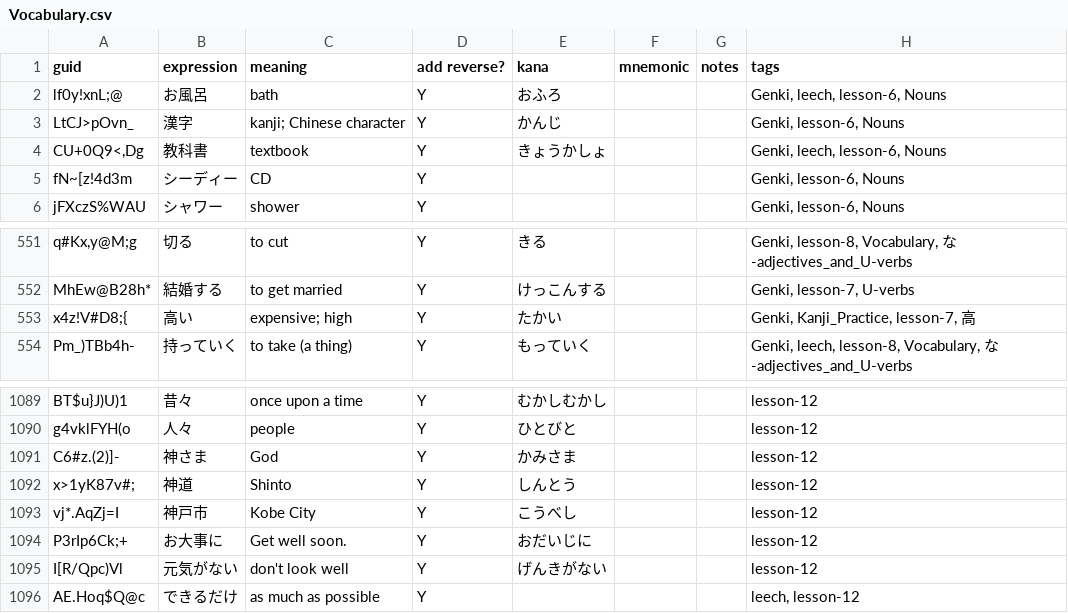
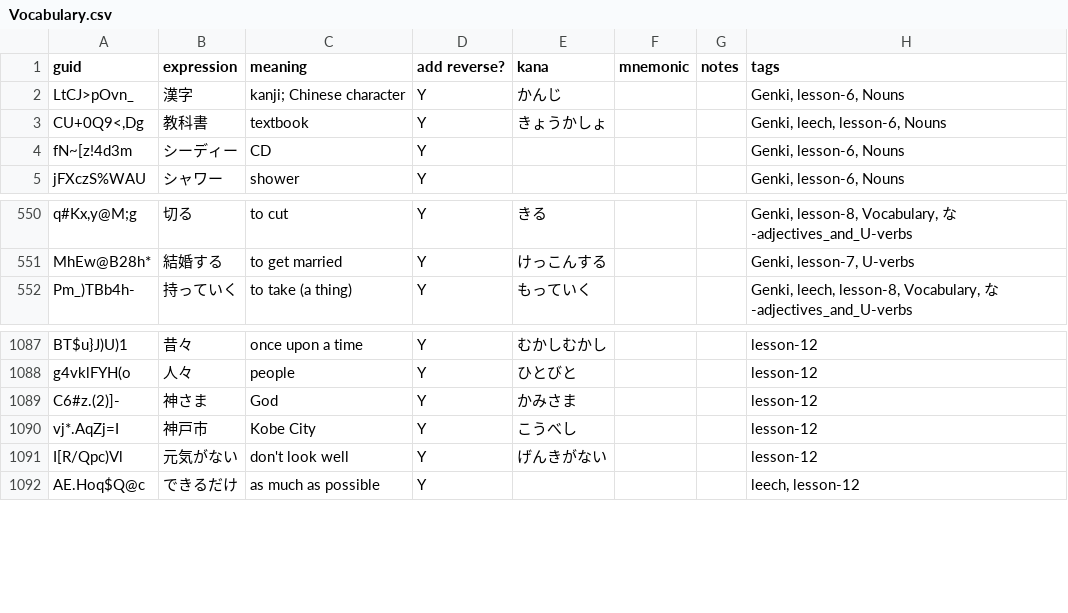
Before and after one commit to justin/anki-templates, a CSV file: src/data/Vocabulary.csv, drawn as a sheet; only a part is shown, gaps mark what is left out; the diff names each change by its address in the sheet, - before the commit and + after, or states it on an @@ line.

Commit message:
Removing more cards

```diff
--- a/src/data/Vocabulary.csv
+++ b/src/data/Vocabulary.csv
-row 2: lf0y!xnL;@ | お風呂 | bath | Y | おふろ |  |  | Genki, leech, lesson-6, Nouns
-row 553: x4z!V#D8;{ | 高い | expensive; high | Y | たかい |  |  | Genki, Kanji_Practice, lesson-7, 高
-row 1092: x>1yK87v#; | 神道 | Shinto | Y | しんとう |  |  | lesson-12
-row 1094: P3rIp6Ck;+ | お大事に | Get well soon. | Y | おだいじに |  |  | lesson-12
```
